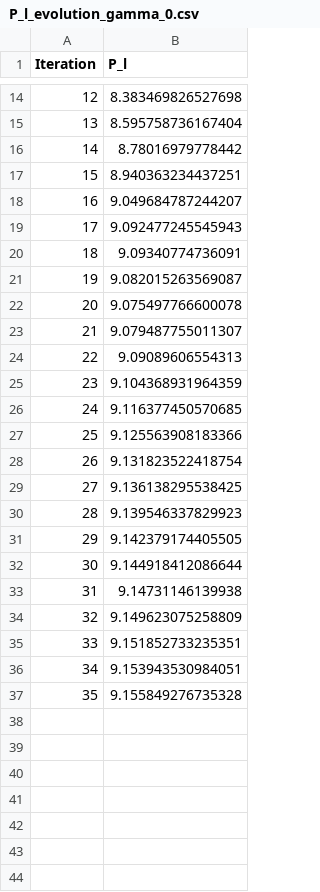
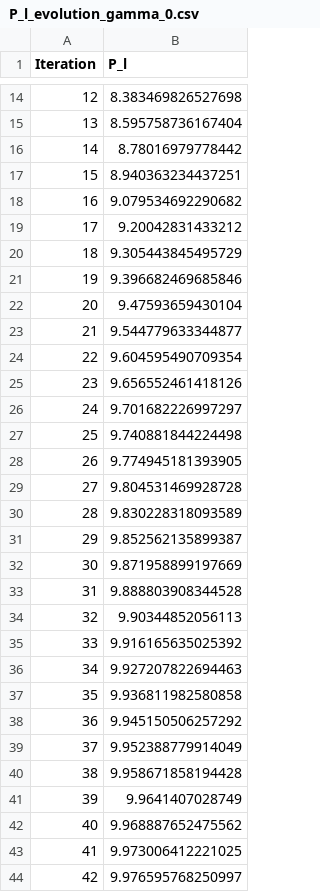
Before and after one commit to baptrt/GECAD_Internship, a CSV file: Multi_Agents_Peak/P_l_evolution_gamma_0.csv, drawn as a sheet; only a part is shown, gaps mark what is left out; the diff covers the shown part only.

```diff
--- a/Multi_Agents_Peak/P_l_evolution_gamma_0.csv
+++ b/Multi_Agents_Peak/P_l_evolution_gamma_0.csv
@@ -17,21 +17,28 @@ Iteration,P_l
 15,8.940363234437251
-16,9.049684787244207
-17,9.092477245545943
-18,9.09340774736091
-19,9.082015263569087
-20,9.075497766600078
-21,9.079487755011307
-22,9.09089606554313
-23,9.104368931964359
-24,9.116377450570685
-25,9.125563908183366
-26,9.131823522418754
-27,9.136138295538425
-28,9.139546337829923
-29,9.142379174405505
-30,9.144918412086644
-31,9.14731146139938
-32,9.149623075258809
-33,9.151852733235351
-34,9.153943530984051
-35,9.155849276735328
+16,9.079534692290682
+17,9.20042831433212
+18,9.305443845495729
+19,9.396682469685846
+20,9.47593659430104
+21,9.544779633344877
+22,9.604595490709354
+23,9.656552461418126
+24,9.701682226997297
+25,9.740881844224498
+26,9.774945181393905
+27,9.804531469928728
+28,9.830228318093589
+29,9.852562135899387
+30,9.871958899197669
+31,9.888803908344528
+32,9.90344852056113
+33,9.916165635025392
+34,9.927207822694463
+35,9.936811982580858
+36,9.945150506257292
+37,9.952388779914049
+38,9.958671858194428
+39,9.9641407028749
+40,9.968887652475562
+41,9.973006412221025
+42,9.976595768250997
```
Also changed, not shown: 1 added row elsewhere in this file, T_0_final_evolution.csv, 2 other files.
